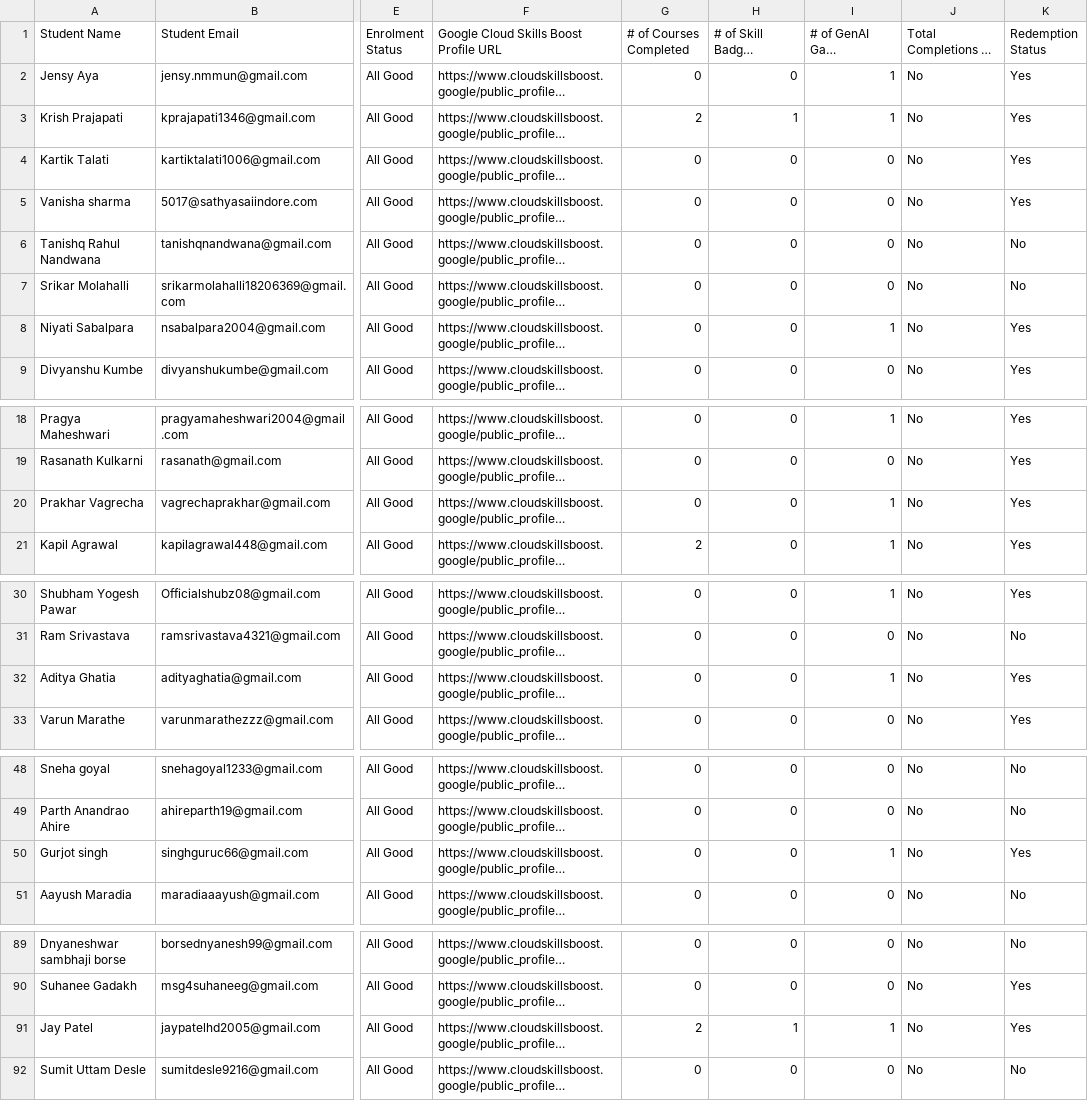
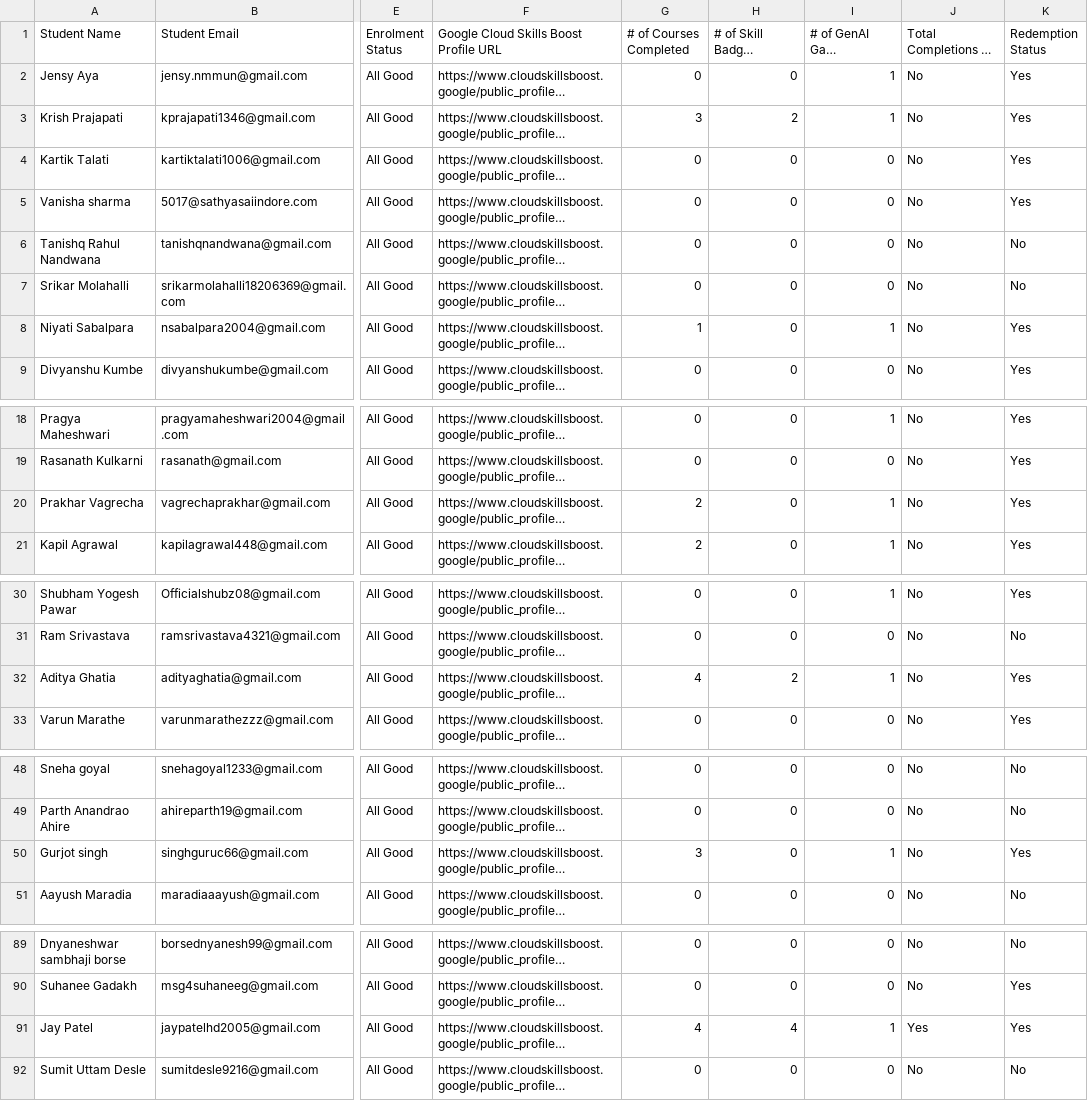
Before and after one commit to chirag412vijayvergiya/GCCP_backend, a CSV file: data/sample.csv, drawn as a sheet; only a part is shown, gaps mark what is left out; long unchanged cells end in …; the diff covers the shown part only; the diff names each change by its address in the sheet, - before the commit and + after, or states it on an @@ line.

Commit message:
Add files via upload

```diff
--- a/data/sample.csv
+++ b/data/sample.csv
-G3 (# of Courses Completed): 2
+G3 (# of Courses Completed): 3
-H3 (# of Skill Badges Completed): 1
+H3 (# of Skill Badges Completed): 2
-G8 (# of Courses Completed): 0
+G8 (# of Courses Completed): 1
-G20 (# of Courses Completed): 0
+G20 (# of Courses Completed): 2
-G32 (# of Courses Completed): 0
+G32 (# of Courses Completed): 4
-H32 (# of Skill Badges Completed): 0
+H32 (# of Skill Badges Completed): 2
-G50 (# of Courses Completed): 0
+G50 (# of Courses Completed): 3
-G91 (# of Courses Completed): 2
+G91 (# of Courses Completed): 4
-H91 (# of Skill Badges Completed): 1
+H91 (# of Skill Badges Completed): 4
-J91: No
+J91: Yes
```
Also changed, not shown: 1 edited cell elsewhere in this file.
